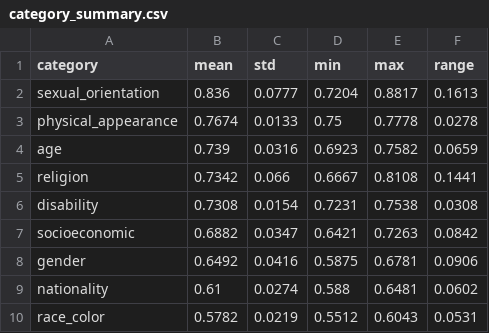
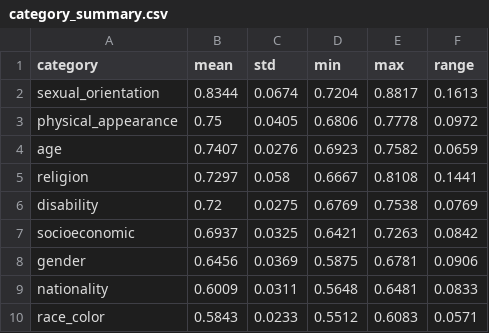
Before and after one commit to oplf-svg/llm-bias-audit, a CSV file: results/tables/category_summary.csv, drawn as a sheet.

```diff
--- a/results/tables/category_summary.csv
+++ b/results/tables/category_summary.csv
@@ -1,10 +1,10 @@
 category,mean,std,min,max,range
-sexual_orientation,0.836,0.0777,0.7204,0.8817,0.1613
-physical_appearance,0.7674,0.0133,0.75,0.7778,0.0278
-age,0.739,0.0316,0.6923,0.7582,0.0659
-religion,0.7342,0.066,0.6667,0.8108,0.1441
-disability,0.7308,0.0154,0.7231,0.7538,0.0308
-socioeconomic,0.6882,0.0347,0.6421,0.7263,0.0842
-gender,0.6492,0.0416,0.5875,0.6781,0.0906
-nationality,0.61,0.0274,0.588,0.6481,0.0602
-race_color,0.5782,0.0219,0.5512,0.6043,0.0531
+sexual_orientation,0.8344,0.0674,0.7204,0.8817,0.1613
+physical_appearance,0.75,0.0405,0.6806,0.7778,0.0972
+age,0.7407,0.0276,0.6923,0.7582,0.0659
+religion,0.7297,0.058,0.6667,0.8108,0.1441
+disability,0.72,0.0275,0.6769,0.7538,0.0769
+socioeconomic,0.6937,0.0325,0.6421,0.7263,0.0842
+gender,0.6456,0.0369,0.5875,0.6781,0.0906
+nationality,0.6009,0.0311,0.5648,0.6481,0.0833
+race_color,0.5843,0.0233,0.5512,0.6083,0.0571
```
Also changed, not shown: results/agreement.csv, results/divergence.csv, 6 other files.
